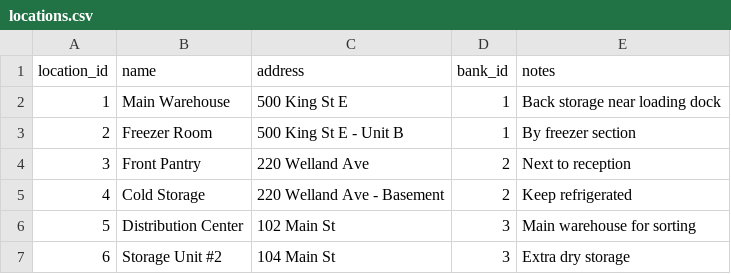
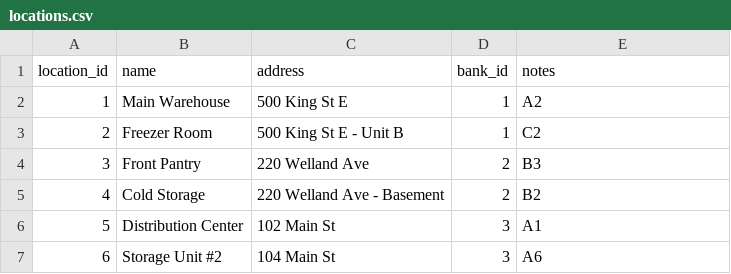
Before and after one commit to andrewlgoetz/Capstone2025, a CSV file: data/locations.csv, drawn as a sheet.

Commit message:
expiring soon w/ location

```diff
--- a/data/locations.csv
+++ b/data/locations.csv
@@ -1,7 +1,7 @@
 location_id,name,address,bank_id,notes
-1,Main Warehouse,"500 King St E",1,"Back storage near loading dock"
-2,Freezer Room,"500 King St E - Unit B",1,"By freezer section"
-3,Front Pantry,"220 Welland Ave",2,"Next to reception"
-4,Cold Storage,"220 Welland Ave - Basement",2,"Keep refrigerated"
-5,Distribution Center,"102 Main St",3,"Main warehouse for sorting"
-6,Storage Unit #2,"104 Main St",3,"Extra dry storage"
+1,Main Warehouse,"500 King St E",1,"A2"
+2,Freezer Room,"500 King St E - Unit B",1,"C2"
+3,Front Pantry,"220 Welland Ave",2,"B3"
+4,Cold Storage,"220 Welland Ave - Basement",2,"B2"
+5,Distribution Center,"102 Main St",3,"A1"
+6,Storage Unit #2,"104 Main St",3,"A6"
```
Also changed, not shown: 3 other files.
